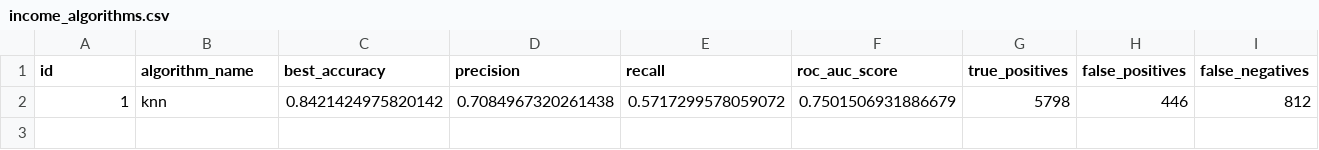
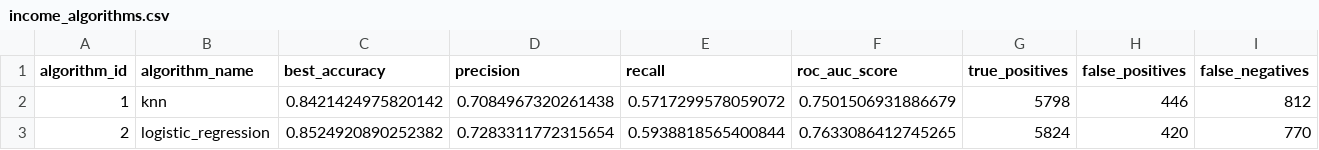
Before and after one commit to TadeuszMiesowicz/ml-experiments, a CSV file: results/income_algorithms.csv, drawn as a sheet; only a part is shown; rows hold the shown columns only; the diff names each change by its address in the sheet, - before the commit and + after, or states it on an @@ line.

```diff
--- a/results/income_algorithms.csv
+++ b/results/income_algorithms.csv
-A1: id
+A1: algorithm_id
+row 3: 2 | logistic_regression | 0.8524920890252382 | 0.7283311772315654 | 0.5938818565400844 | 0.7633086412745265 | 5824 | 420 | 770
```
Also changed, not shown: results/income_cv_scores.csv, 6 other files.
